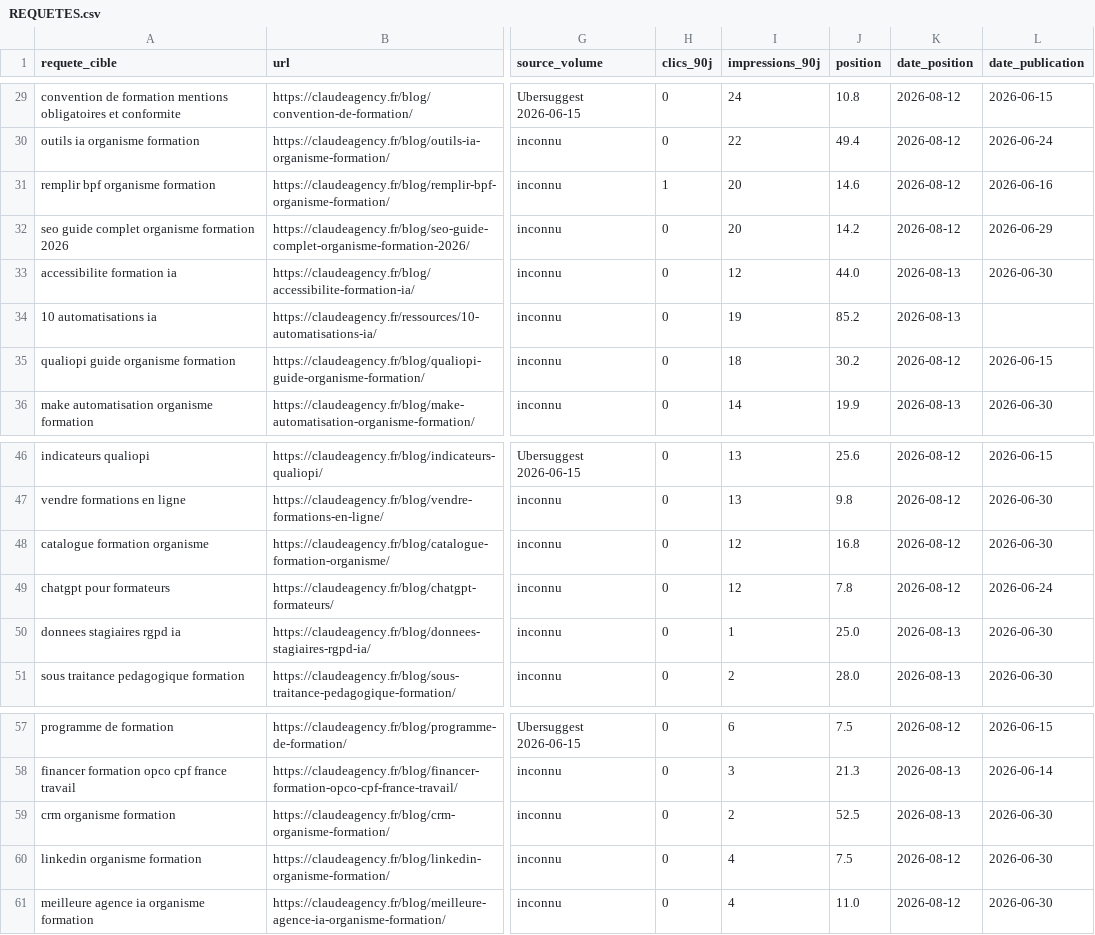
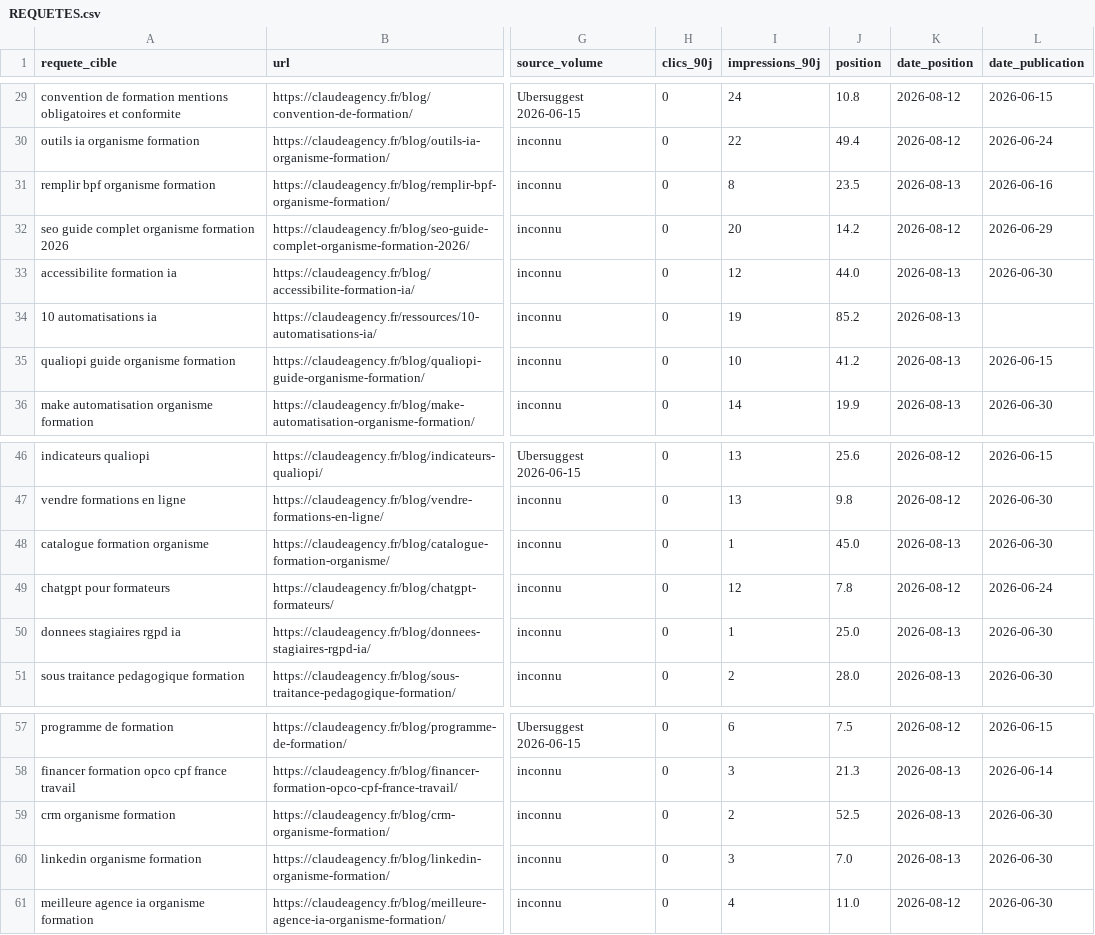
Before and after one commit to JRAYES000/CLAUDEAGENCY, a CSV file: docs/seo/REQUETES.csv, drawn as a sheet; only a part is shown, gaps mark what is left out; the diff names each change by its address in the sheet, - before the commit and + after, or states it on an @@ line.

```diff
--- a/docs/seo/REQUETES.csv
+++ b/docs/seo/REQUETES.csv
-H31 (clics_90j): 1
+H31 (clics_90j): 0
-I31 (impressions_90j): 20
+I31 (impressions_90j): 8
-J31 (position): 14.6
+J31 (position): 23.5
-K31 (date_position): 2026-08-12
+K31 (date_position): 2026-08-13
-I35 (impressions_90j): 18
+I35 (impressions_90j): 10
-J35 (position): 30.2
+J35 (position): 41.2
-K35 (date_position): 2026-08-12
+K35 (date_position): 2026-08-13
-I48 (impressions_90j): 12
+I48 (impressions_90j): 1
-J48 (position): 16.8
+J48 (position): 45.0
-K48 (date_position): 2026-08-12
+K48 (date_position): 2026-08-13
-I60 (impressions_90j): 4
+I60 (impressions_90j): 3
-J60 (position): 7.5
+J60 (position): 7.0
-K60 (date_position): 2026-08-12
+K60 (date_position): 2026-08-13
```
Also changed, not shown: 1 other file.
